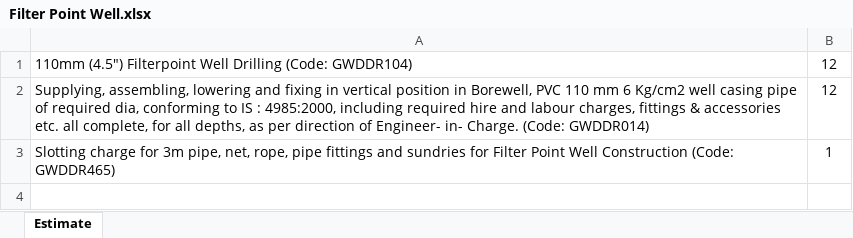
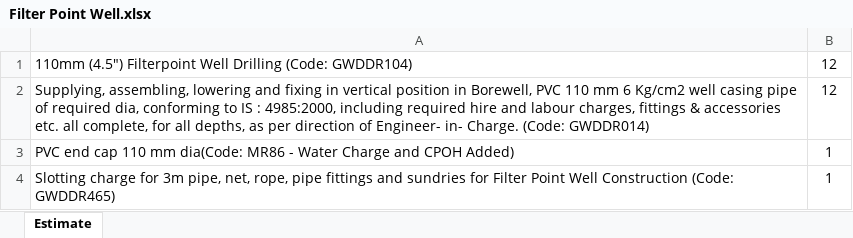
Before and after one commit to manulapulga/estimate-drafter, an Excel workbook: Data Base/Global Templates/Filter Point Well.xlsx, sheet Estimate, drawn as a sheet; values as stored, in another font and other column widths than the file's, no borders; the diff names each change by its address in the sheet, - before the commit and + after, or states it on an @@ line.

Commit message:
Auto commit 01-10-2026 22:48:56.94

```diff
--- a/Data Base/Global Templates/Filter Point Well.xlsx (sheet Estimate)
+++ b/Data Base/Global Templates/Filter Point Well.xlsx (sheet Estimate)
+row 3: PVC end cap 110 mm dia(Code: MR86 - Water Charge and CPOH Added) | 1
```
